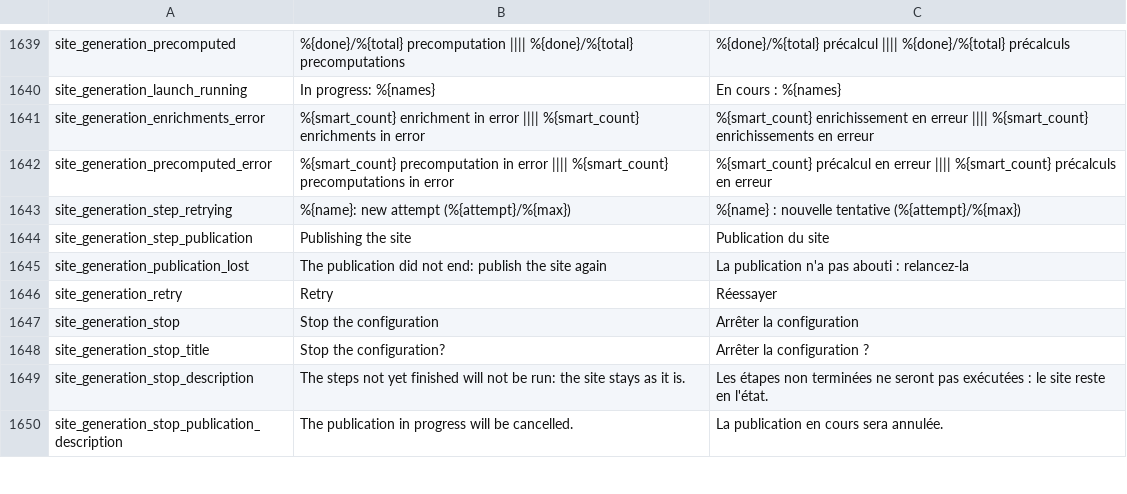
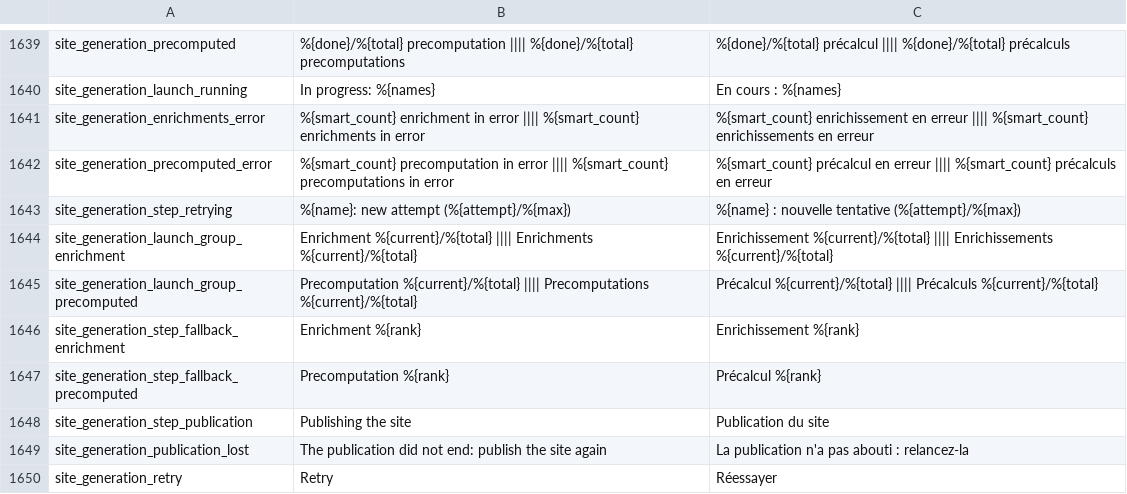
Before and after one commit to Inist-CNRS/lodex, a TSV file: src/app/custom/translations.tsv, drawn as a sheet; only a part is shown, gaps mark what is left out; the shorter side is filled out with more unchanged rows; the diff names each change by its address in the sheet, - before the commit and + after, or states it on an @@ line.

Commit message:
feat(site-generation): show the launch steps in run order, with their labels
The launch step of the generation popup shows one line per group of
consecutive steps of a type, in run order. A group counts its launched
steps, so that the count never goes back, and names its running steps by
their label for the model (mc_<id>_<type>_<name>), or by their rank.
Errors and new attempts also give the name of the step.

```diff
--- a/src/app/custom/translations.tsv
+++ b/src/app/custom/translations.tsv
+row 1644: site_generation_launch_group_enrichment | Enrichment %{current}/%{total} |||| Enrichments %{current}/%{total} | Enrichissement %{current}/%{total} |||| Enrichissements %{current}/%{total}
+row 1645: site_generation_launch_group_precomputed | Precomputation %{current}/%{total} |||| Precomputations %{current}/%{total} | Précalcul %{current}/%{total} |||| Précalculs %{current}/%{total}
+row 1646: site_generation_step_fallback_enrichment | Enrichment %{rank} | Enrichissement %{rank}
+row 1647: site_generation_step_fallback_precomputed | Precomputation %{rank} | Précalcul %{rank}
```
Also changed, not shown: 5 other files.
